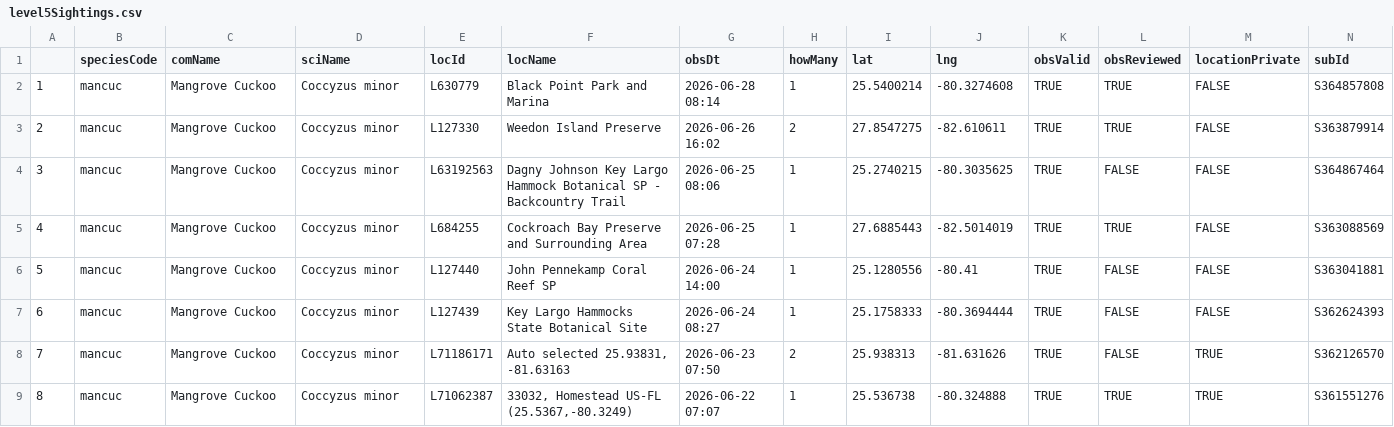
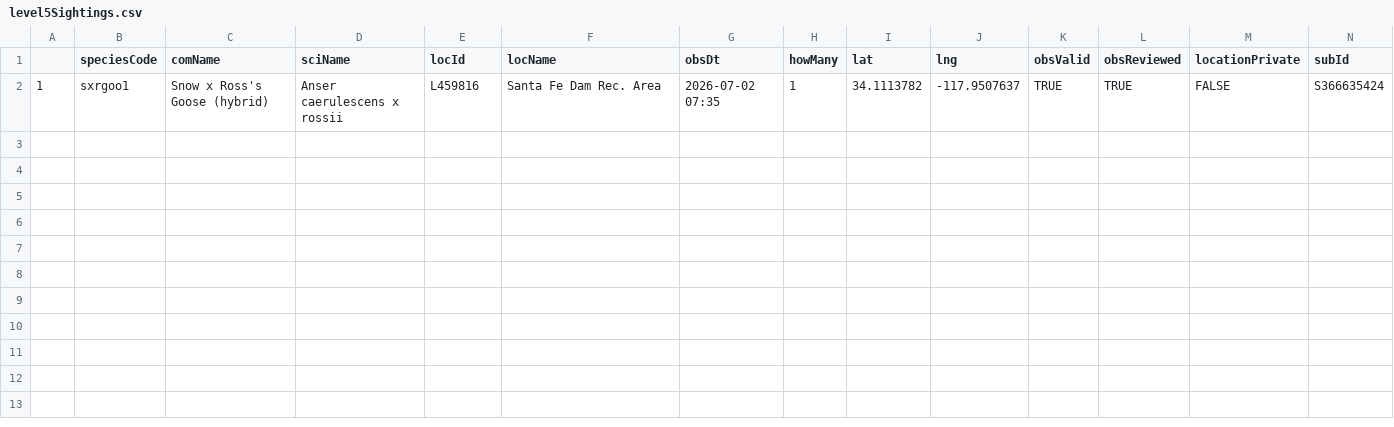
Before and after one commit to jsm425/BirdNerd, a CSV file: BirdSightingLists/level5Sightings.csv, drawn as a sheet.

```diff
--- a/BirdSightingLists/level5Sightings.csv
+++ b/BirdSightingLists/level5Sightings.csv
@@ -1,9 +1,2 @@
 "","speciesCode","comName","sciName","locId","locName","obsDt","howMany","lat","lng","obsValid","obsReviewed","locationPrivate","subId"
-"1","mancuc","Mangrove Cuckoo","Coccyzus minor","L630779","Black Point Park and Marina","2026-06-28 08:14",1,25.5400214,-80.3274608,TRUE,TRUE,FALSE,"S364857808"
-"2","mancuc","Mangrove Cuckoo","Coccyzus minor","L127330","Weedon Island  Preserve","2026-06-26 16:02",2,27.8547275,-82.610611,TRUE,TRUE,FALSE,"S363879914"
-"3","mancuc","Mangrove Cuckoo","Coccyzus minor","L63192563","Dagny Johnson Key Largo Hammock Botanical SP - Backcountry Trail","2026-06-25 08:06",1,25.2740215,-80.3035625,TRUE,FALSE,FALSE,"S364867464"
-"4","mancuc","Mangrove Cuckoo","Coccyzus minor","L684255","Cockroach Bay Preserve and Surrounding Area","2026-06-25 07:28",1,27.6885443,-82.5014019,TRUE,TRUE,FALSE,"S363088569"
-"5","mancuc","Mangrove Cuckoo","Coccyzus minor","L127440","John Pennekamp Coral Reef SP","2026-06-24 14:00",1,25.1280556,-80.41,TRUE,FALSE,FALSE,"S363041881"
-"6","mancuc","Mangrove Cuckoo","Coccyzus minor","L127439","Key Largo Hammocks State Botanical Site","2026-06-24 08:27",1,25.1758333,-80.3694444,TRUE,FALSE,FALSE,"S362624393"
-"7","mancuc","Mangrove Cuckoo","Coccyzus minor","L71186171","Auto selected 25.93831, -81.63163","2026-06-23 07:50",2,25.938313,-81.631626,TRUE,FALSE,TRUE,"S362126570"
-"8","mancuc","Mangrove Cuckoo","Coccyzus minor","L71062387","33032, Homestead US-FL (25.5367,-80.3249)","2026-06-22 07:07",1,25.536738,-80.324888,TRUE,TRUE,TRUE,"S361551276"
+"1","sxrgoo1","Snow x Ross's Goose (hybrid)","Anser caerulescens x rossii","L459816","Santa Fe Dam Rec. Area","2026-07-02 07:35",1,34.1113782,-117.9507637,TRUE,TRUE,FALSE,"S366635424"
```
Also changed, not shown: BirdSightingLists/level1Sightings.csv, BirdSightingLists/level4Sightings.csv, 2 other files.
